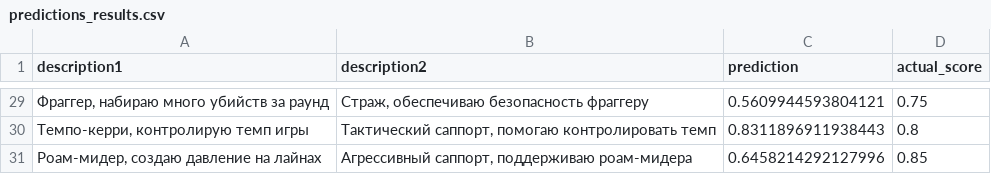
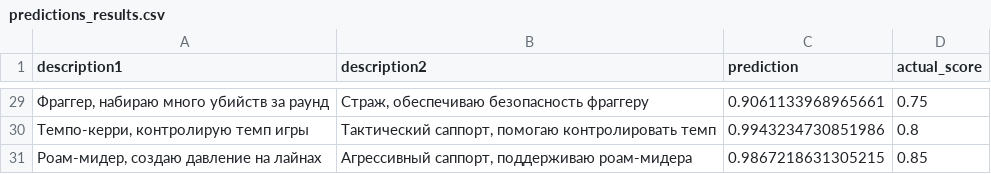
Before and after one commit to satankatan/temmate_finder_project, a CSV file: predictions_results.csv, drawn as a sheet; only a part is shown, gaps mark what is left out; the diff covers the shown part only.

```diff
--- a/predictions_results.csv
+++ b/predictions_results.csv
@@ -29,3 +29,3 @@ description1,description2,prediction,actual_score
-"Фраггер, набираю много убийств за раунд","Страж, обеспечиваю безопасность фраггеру",0.5609944593804121,0.75
-"Темпо-керри, контролирую темп игры","Тактический саппорт, помогаю контролировать темп",0.8311896911938443,0.8
-"Роам-мидер, создаю давление на лайнах","Агрессивный саппорт, поддерживаю роам-мидера",0.6458214292127996,0.85
+"Фраггер, набираю много убийств за раунд","Страж, обеспечиваю безопасность фраггеру",0.9061133968965661,0.75
+"Темпо-керри, контролирую темп игры","Тактический саппорт, помогаю контролировать темп",0.9943234730851986,0.8
+"Роам-мидер, создаю давление на лайнах","Агрессивный саппорт, поддерживаю роам-мидера",0.9867218631305215,0.85
```
Also changed, not shown: 27 edited cells elsewhere in this file, 39 other files.
